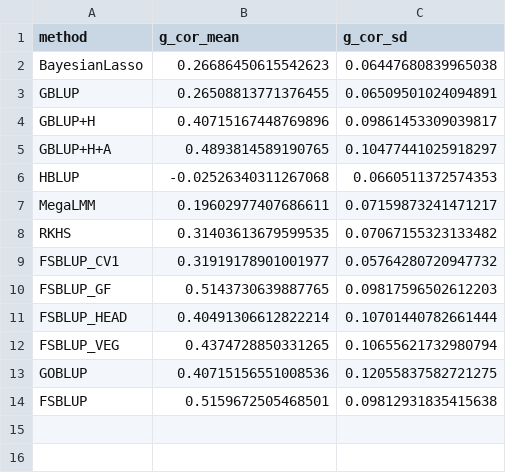
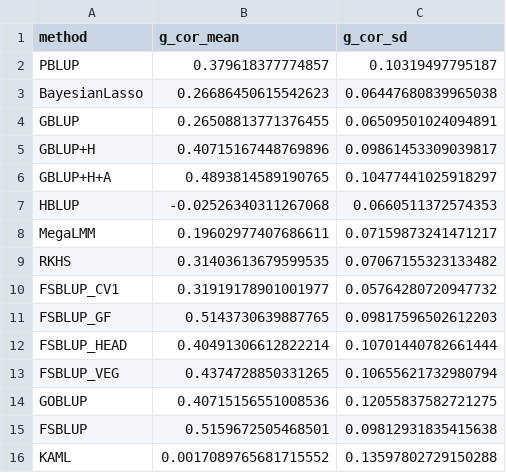
Before and after one commit to CAU-TeamLiuJF/FSBLUP_manuscript, a CSV file: Wheat/results/Wheat_OF2013_final_results.csv, drawn as a sheet.

```diff
--- a/Wheat/results/Wheat_OF2013_final_results.csv
+++ b/Wheat/results/Wheat_OF2013_final_results.csv
@@ -1,2 +1,3 @@
 method,g_cor_mean,g_cor_sd
+PBLUP,0.379618377774857,0.10319497795187
 BayesianLasso,0.26686450615542623,0.06447680839965038
@@ -14 +15,2 @@ GOBLUP,0.40715156551008536,0.12055837582721275
 FSBLUP,0.5159672505468501,0.09812931835415638
+KAML,0.0017089765681715552,0.13597802729150288
```
Also changed, not shown: Wheat/results/Wheat_final_results_20_trials.csv, 12 other files.
